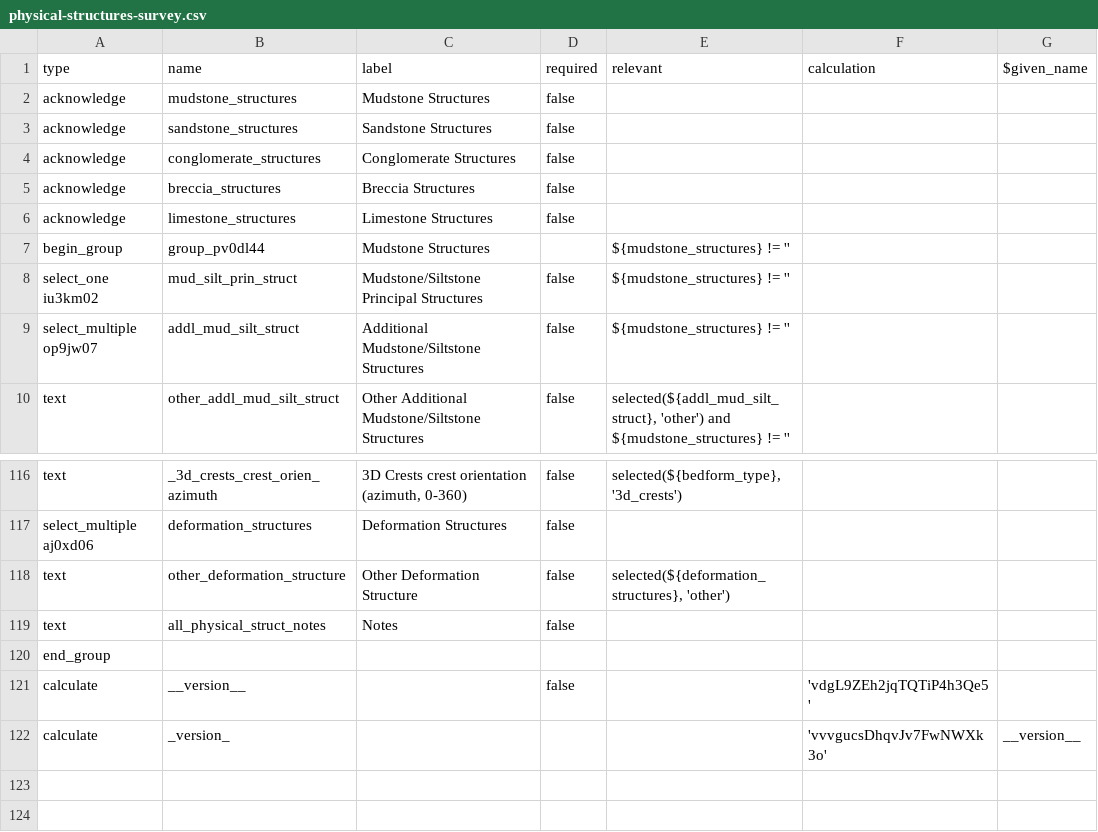
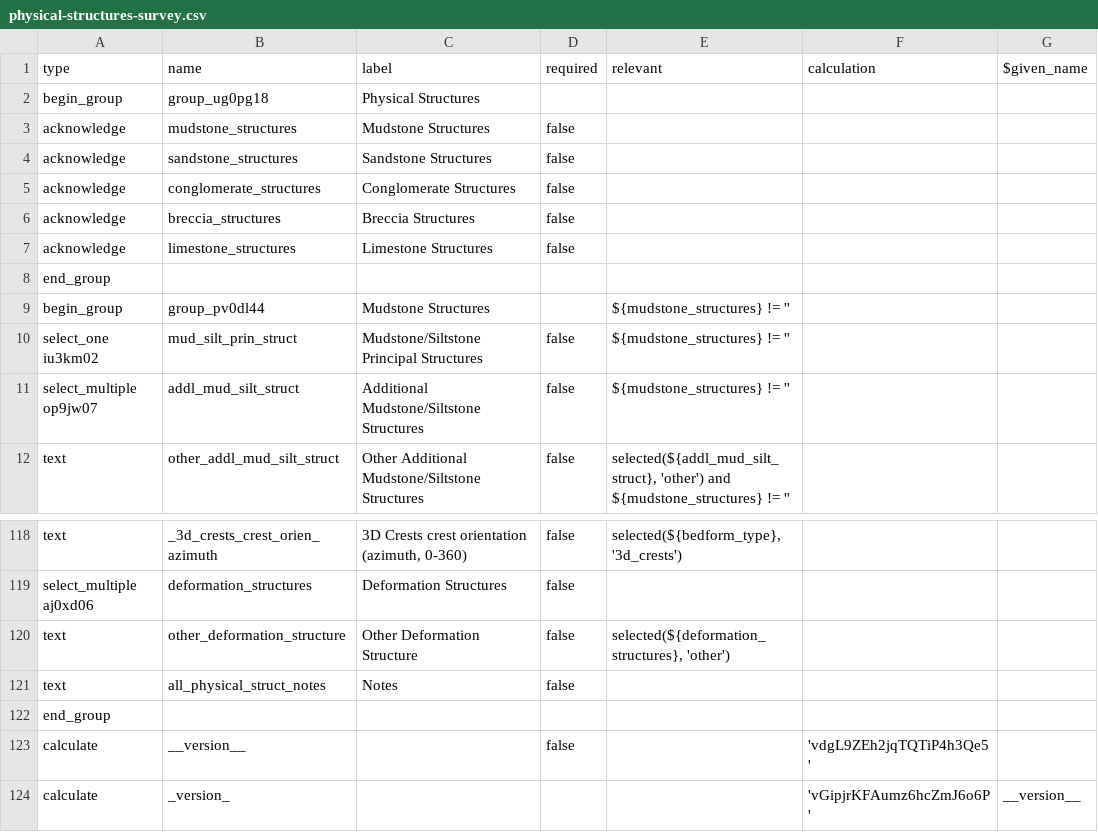
Before and after one commit to StraboSpot/strabo-mobile, a CSV file: www/app/data-models/sed/physical-structures-survey.csv, drawn as a sheet; only a part is shown, gaps mark what is left out.

Commit message:
Sed: updated Structures page

```diff
--- a/www/app/data-models/sed/physical-structures-survey.csv
+++ b/www/app/data-models/sed/physical-structures-survey.csv
@@ -1,2 +1,3 @@
 type,name,label,required,relevant,calculation,$given_name
+begin_group,group_ug0pg18,Physical Structures,,,,
 acknowledge,mudstone_structures,Mudstone Structures,false,,,
@@ -6,2 +7,3 @@ acknowledge,breccia_structures,Breccia Structures,false,,,
 acknowledge,limestone_structures,Limestone Structures,false,,,
+end_group,,,,,,
 begin_group,group_pv0dl44,Mudstone Structures,,${mudstone_structures} != '',,
@@ -121,2 +123,2 @@ end_group,,,,,,
 calculate,__version__,,false,,'vdgL9ZEh2jqTQTiP4h3Qe5',
-calculate,_version_,,,,'vvvgucsDhqvJv7FwNWXk3o',__version__
+calculate,_version_,,,,'vGipjrKFAumz6hcZmJ6o6P',__version__
```
